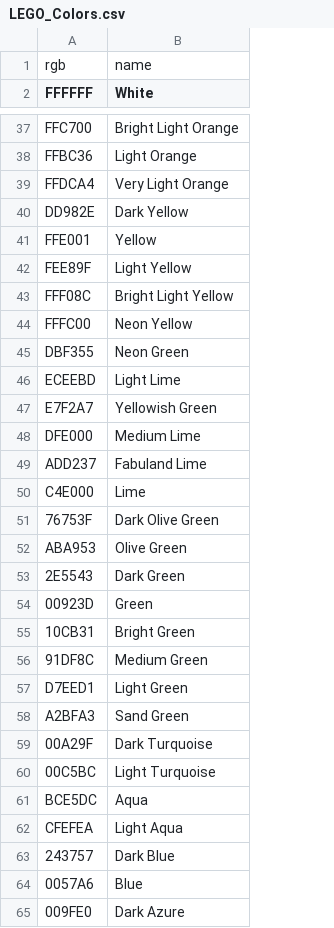
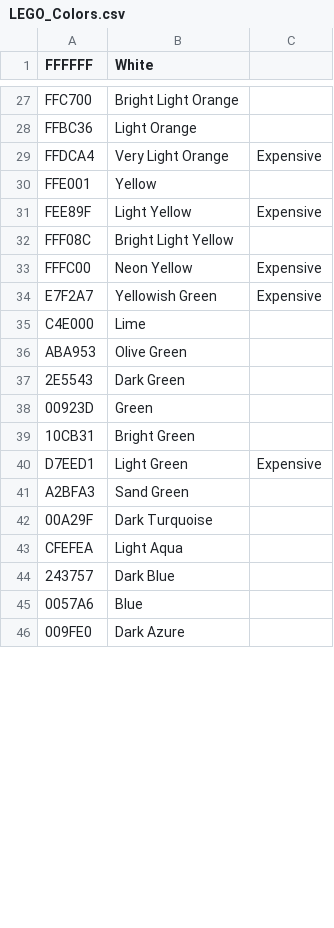
Before and after one commit to ChristianOerum/img-to-studs, a CSV file: public/LEGO_Colors.csv, drawn as a sheet; only a part is shown, gaps mark what is left out; removed rows and columns are numbered as before the commit, all else as after; the diff covers the shown part only; the diff names each change by its address in the sheet, - before the commit and + after, or states it on an @@ line.

Commit message:
Redesign UI with dark side-panel layout
- Overhaul pages/index.vue: replace vertical scroll layout with a resizable dark side-panel (zinc-950/900) and a full-height canvas area
- Add stats panel with mosaic size, plate count, and price display
- Redesign nav tabs with amber accent indicators and icon+label style
- Add Mosaic/Grid/Wall toggle pill buttons and locale/currency selector in the panel
- Replace favicon.ico with favicon.svg
- Remove unused da-DK locale file
- Update LEGO_Colors.csv with revised color palette and availability flags
- Update nuxt.config.ts and dependencies (package.json, package-lock.json, yarn.lock)
- Add mosaic.worker.js web worker to public/

```diff
--- a/public/LEGO_Colors.csv
+++ b/public/LEGO_Colors.csv
+column C, rows 29-40: Expensive |  | Expensive |  | Expensive | Expensive |  |  |  |  |  | Expensive
-row 1: rgb | name
-row 40: DD982E | Dark Yellow
-row 45: DBF355 | Neon Green
-row 46: ECEEBD | Light Lime
-row 48: DFE000 | Medium Lime
-row 49: ADD237 | Fabuland Lime
-row 51: 76753F | Dark Olive Green
-row 56: 91DF8C | Medium Green
-row 60: 00C5BC | Light Turquoise
-row 61: BCE5DC | Aqua
```
Also changed, not shown: 23 removed rows elsewhere in this file, 9 other files.
